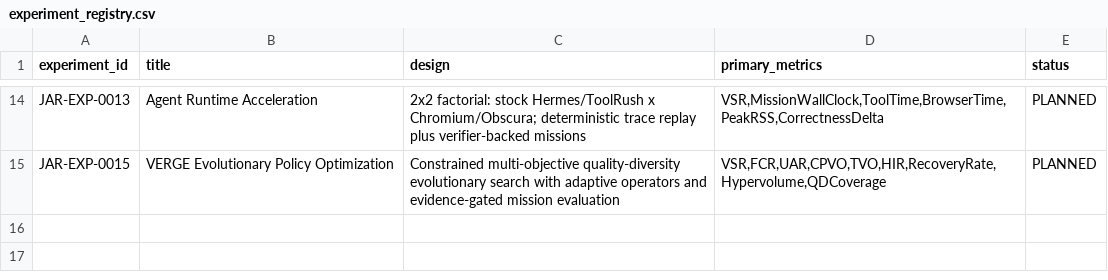
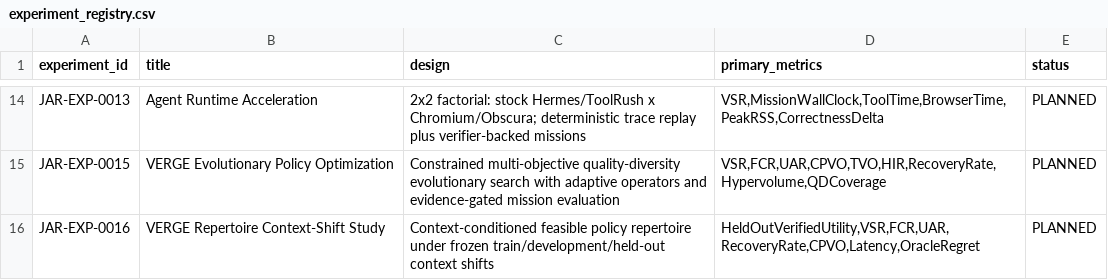
Before and after one commit to Aftergraph/intelligence-systems-research, a CSV file: data/experiment_registry.csv, drawn as a sheet; only a part is shown, gaps mark what is left out; the diff names each change by its address in the sheet, - before the commit and + after, or states it on an @@ line.

Commit message:
docs(research): register JAR-EXP-0016 VERGE Repertoire

```diff
--- a/data/experiment_registry.csv
+++ b/data/experiment_registry.csv
+row 16: JAR-EXP-0016 | VERGE Repertoire Context-Shift Study | Context-conditioned feasible policy repertoire under frozen train/development/held-out context shifts | HeldOutVerifiedUtility,VSR,FCR,UAR,RecoveryRate,CPVO,Latency,OracleRegret | PLANNED
```
